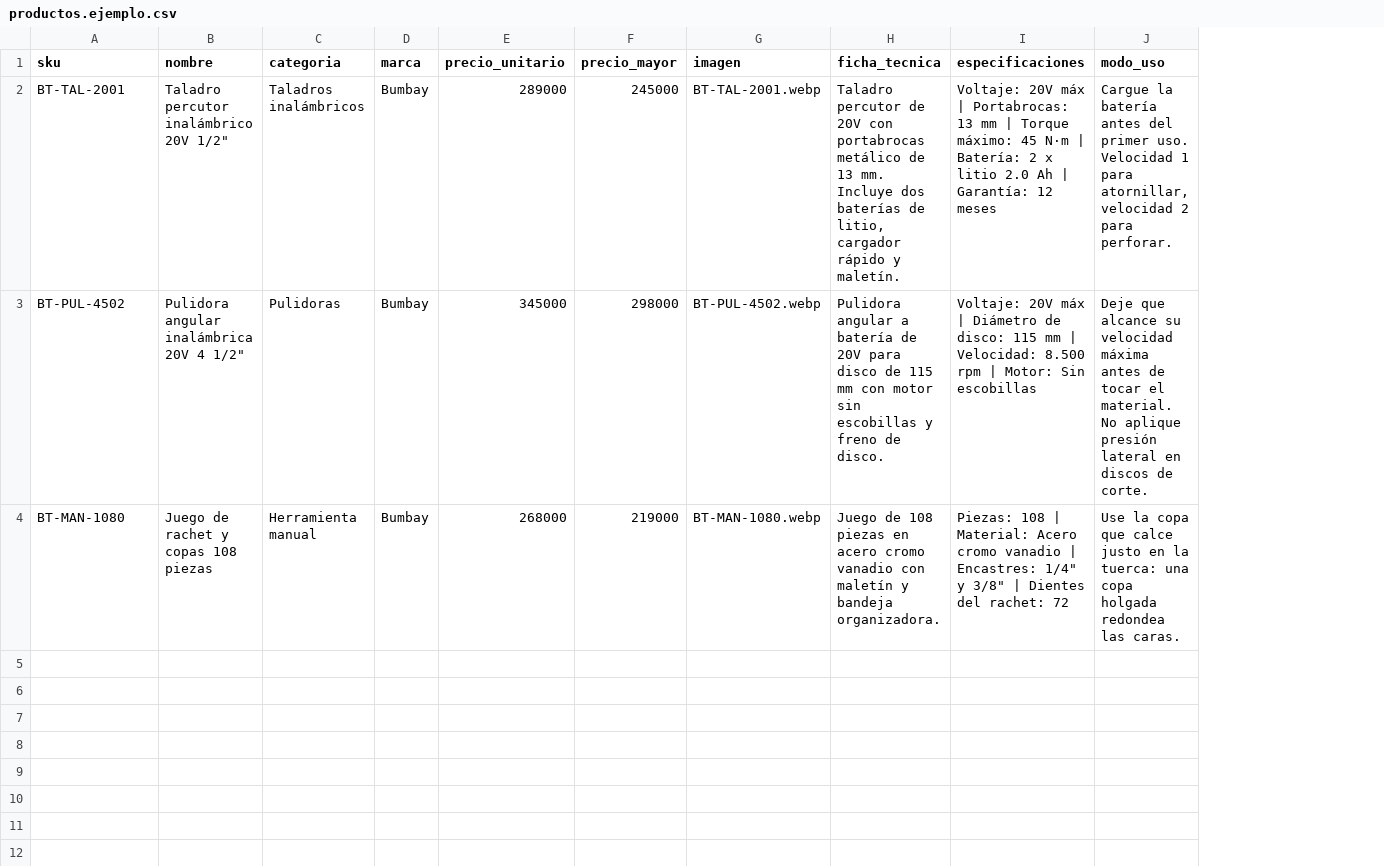
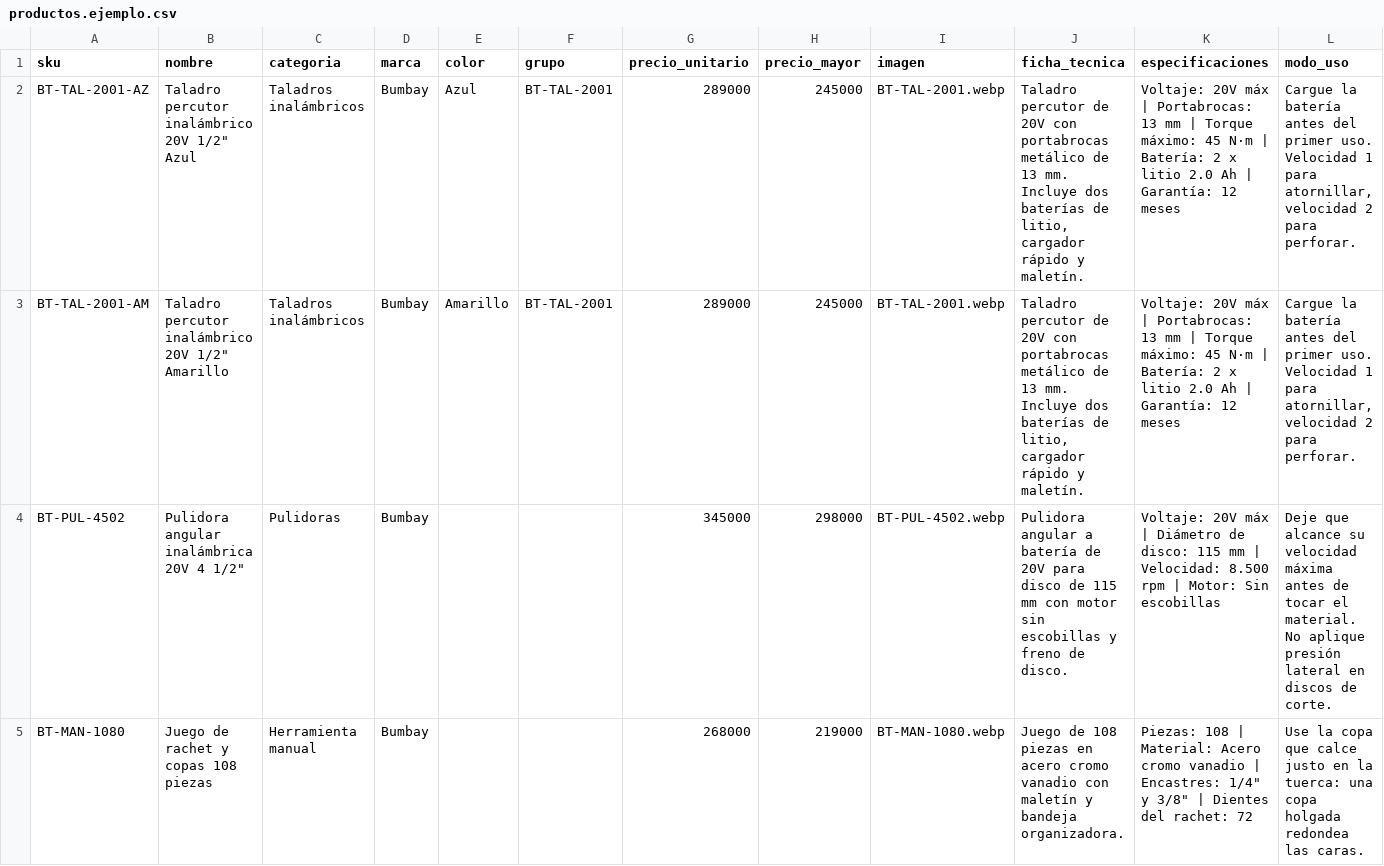
Before and after one commit to JohanDsito/BumbayStore, a CSV file: datos/productos.ejemplo.csv, drawn as a sheet; only a part is shown; addresses are those after the commit; rows hold the shown columns only; the diff names each change by its address in the sheet, - before the commit and + after, or states it on an @@ line.

Commit message:
Versiones de color y preparación de fotos por rondas
Las herramientas que se venden en varios colores ahora son un producto por
color, con su SKU, su URL y su foto, enlazados por la columna "grupo". Cada
color se indexa por separado en Google y la ficha ofrece un selector para
saltar entre versiones.

- Columnas color y grupo en el esquema, el modelo y el importador
- Selector de color en la ficha y en la vista previa, con muestra del tono real
- Etiqueta de color en las tarjetas de la grilla
- El color viaja en los datos estructurados del producto
- Las otras versiones de color se excluyen de "también te puede servir"
- scripts/preparar-ronda.mjs recorre la estructura de carpetas de Drive,
  descarta el material en bruto, resuelve los colores y deja el CSV borrador

En la ficha el selector navega con un enlace normal, no con el enrutador:
la ruta de producto está interceptada y un Link abriría la vista previa encima
de la ficha actual en lugar de llevar a la del otro color.

```diff
--- a/datos/productos.ejemplo.csv
+++ b/datos/productos.ejemplo.csv
+column E (color), row 2: Azul
+column F (grupo), row 2: BT-TAL-2001
-A2 (sku): BT-TAL-2001
+A2 (sku): BT-TAL-2001-AZ
-B2 (nombre): Taladro percutor inalámbrico 20V 1/2"
+B2 (nombre): Taladro percutor inalámbrico 20V 1/2" Azul
+row 3: BT-TAL-2001-AM | Taladro percutor inalámbrico 20V 1/2" Amarillo | Taladros inalámbricos | Bumbay | Amarillo | BT-TAL-2001 | 289000 | 245000 | BT-TAL-2001.webp | Taladro percutor de 20V con portabrocas metálico de 13 mm. Incluye dos baterías de litio, cargador rápido y maletín. | Voltaje: 20V máx | Portabrocas: 13 mm | Torque máximo: 45 N·m | Batería: 2 x litio 2.0 Ah | Garantía: 12 meses | Cargue la batería antes del primer uso. Velocidad 1 para atornillar, velocidad 2 para perforar.
```
Also changed, not shown: 12 other files.
